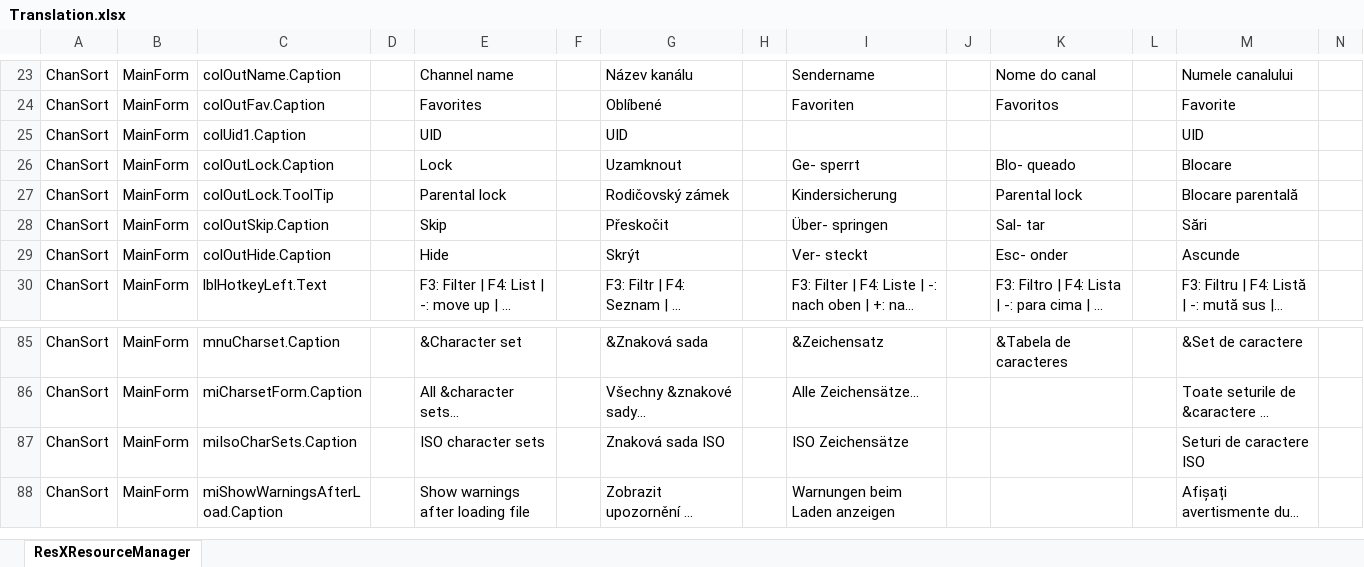
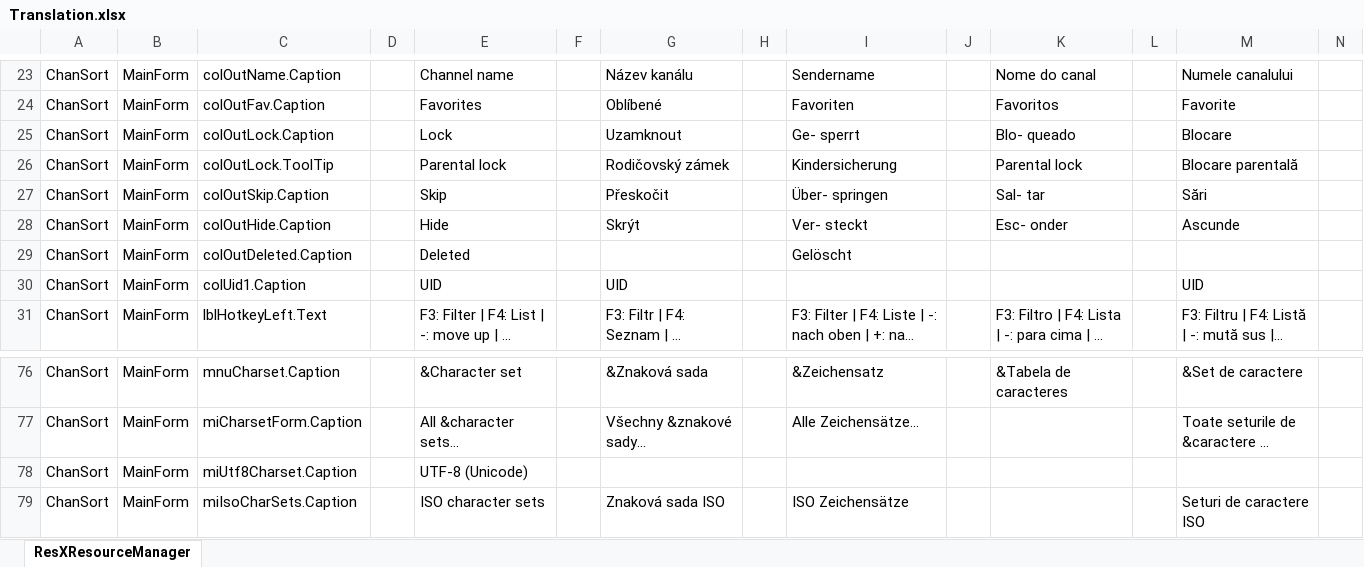
Before and after one commit to PredatH0r/ChanSort, an Excel workbook: source/Translation.xlsx, sheet ResXResourceManager, drawn as a sheet; only a part is shown, gaps mark what is left out; the shorter side is filled out with more unchanged rows; long unchanged cells end in …; values as stored, in another font and other column widths than the file's, no borders; rows hold the shown columns only; the diff covers the shown part only; the diff names each change by its address in the sheet, - before the commit and + after, or states it on an @@ line.

```diff
--- a/source/Translation.xlsx (sheet ResXResourceManager)
+++ b/source/Translation.xlsx (sheet ResXResourceManager)
+row 29: ChanSort | MainForm | colOutDeleted.Caption |  | Deleted |  |  |  | Gelöscht
@@ row 25 moved to row 30: ChanSort @@
+row 78: ChanSort | MainForm | miUtf8Charset.Caption |  | UTF-8 (Unicode)
```
Also changed, not shown: 8 added rows and 10 removed rows elsewhere in this sheet, 13 other files.
